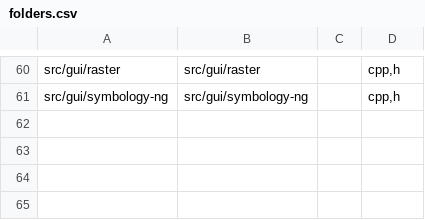
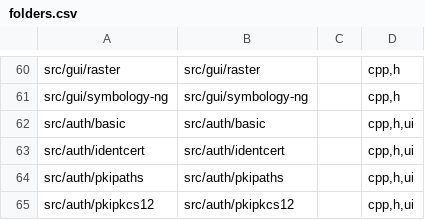
Before and after one commit to nextgis/nextgisqgis, a CSV file: opt/folders.csv, drawn as a sheet; only a part is shown, gaps mark what is left out; the diff names each change by its address in the sheet, - before the commit and + after, or states it on an @@ line.

Commit message:
Add gqis auth library

```diff
--- a/opt/folders.csv
+++ b/opt/folders.csv
+row 62: src/auth/basic | src/auth/basic |  | cpp,h,ui
+row 63: src/auth/identcert | src/auth/identcert |  | cpp,h,ui
+row 64: src/auth/pkipaths | src/auth/pkipaths |  | cpp,h,ui
+row 65: src/auth/pkipkcs12 | src/auth/pkipkcs12 |  | cpp,h,ui
```
Also changed, not shown: 25 other files.
